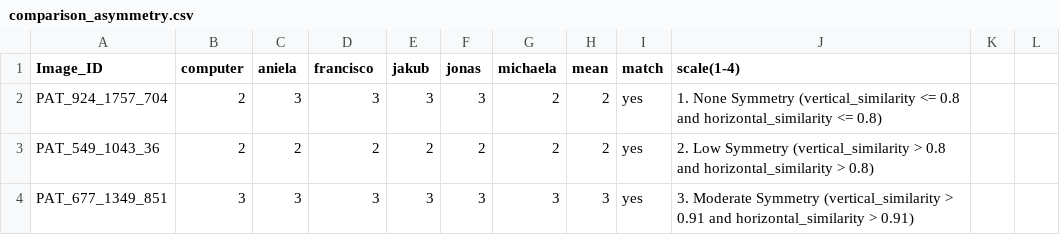
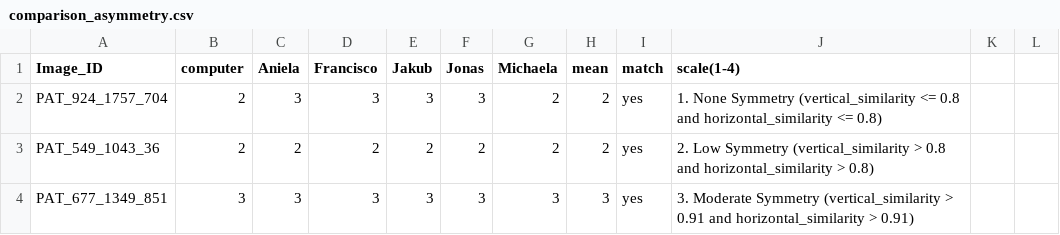
Before and after one commit to aniela2906/G, a CSV file: working_on_project/asymmetry/comparison_asymmetry.csv, drawn as a sheet; only a part is shown.

Commit message:
:sandal:

```diff
--- a/working_on_project/asymmetry/comparison_asymmetry.csv
+++ b/working_on_project/asymmetry/comparison_asymmetry.csv
@@ -1,2 +1,2 @@
-Image_ID;computer;aniela;francisco;jakub;jonas;michaela;mean;match;scale(1-4);;
+Image_ID;computer;Aniela;Francisco;Jakub;Jonas;Michaela;mean;match;scale(1-4);;
 PAT_924_1757_704;2;3;3;3;3;2;2;yes;1. None Symmetry (vertical_similarity <= 0.8 and horizontal_similarity <= 0.8);;
```
